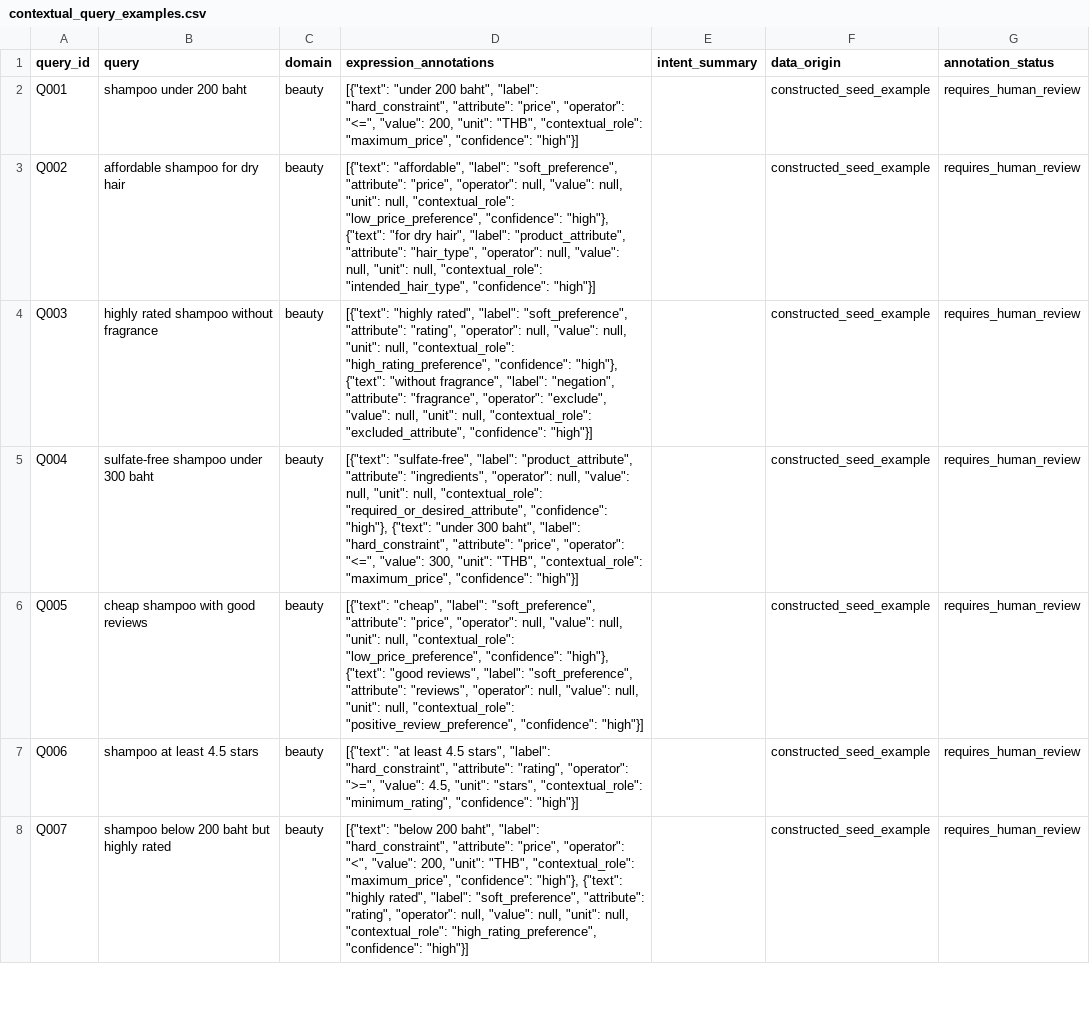
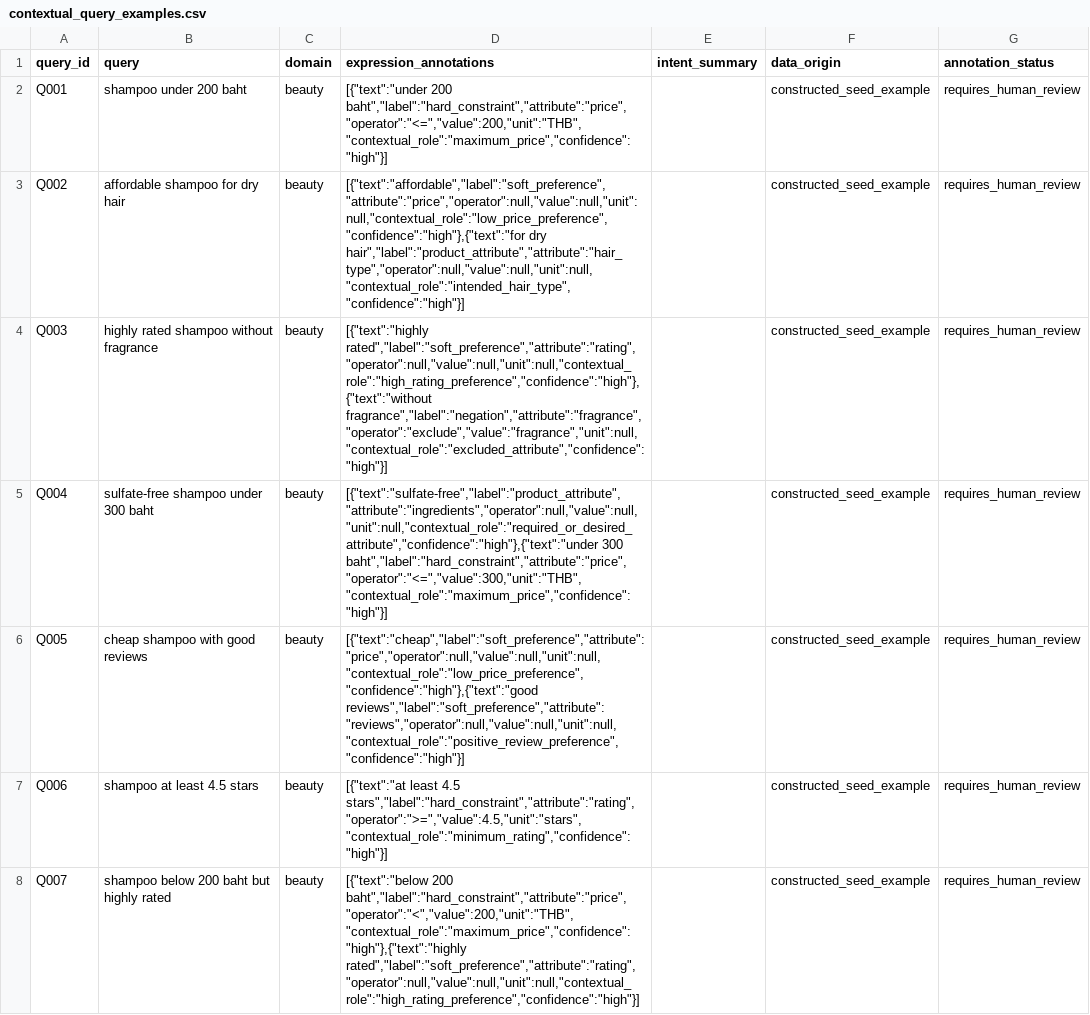
Before and after one commit to thetHtar1/Commerce_Intelligence_search, a CSV file: data/training/expression_understanding/contextual_query_examples.csv, drawn as a sheet; only a part is shown; the diff covers the shown part only; the diff names each change by its address in the sheet, - before the commit and + after, or states it on an @@ line.

```diff
--- a/data/training/expression_understanding/contextual_query_examples.csv
+++ b/data/training/expression_understanding/contextual_query_examples.csv
-D2 (expression_annotations): [{"text": "under 200 baht", "label": "hard_constraint", "attribute": "price", "operator": "<=", "value": 200, "unit": "THB", "contextual_role": "maximum_price", "confidence": "high"}]
+D2 (expression_annotations): [{"text":"under 200 baht","label":"hard_constraint","attribute":"price","operator":"<=","value":200,"unit":"THB","contextual_role":"maximum_price","confidence":"high"}]
-D3 (expression_annotations): [{"text": "affordable", "label": "soft_preference", "attribute": "price", "operator": null, "value": null, "unit": null, "contextual_role": "low_price_preference", "confidence": "high"}, {"text": "for dry hair", "label": "product_attribute", "attribute": "hair_type", "operator": null, "value": null, "unit": null, "contextual_role": "intended_hair_type", "confidence": "high"}]
+D3 (expression_annotations): [{"text":"affordable","label":"soft_preference","attribute":"price","operator":null,"value":null,"unit":null,"contextual_role":"low_price_preference","confidence":"high"},{"text":"for dry hair","label":"product_attribute","attribute":"hair_type","operator":null,"value":null,"unit":null,"contextual_role":"intended_hair_type","confidence":"high"}]
-D4 (expression_annotations): [{"text": "highly rated", "label": "soft_preference", "attribute": "rating", "operator": null, "value": null, "unit": null, "contextual_role": "high_rating_preference", "confidence": "high"}, {"text": "without fragrance", "label": "negation", "attribute": "fragrance", "operator": "exclude", "value": null, "unit": null, "contextual_role": "excluded_attribute", "confidence": "high"}]
+D4 (expression_annotations): [{"text":"highly rated","label":"soft_preference","attribute":"rating","operator":null,"value":null,"unit":null,"contextual_role":"high_rating_preference","confidence":"high"},{"text":"without fragrance","label":"negation","attribute":"fragrance","operator":"exclude","value":"fragrance","unit":null,"contextual_role":"excluded_attribute","confidence":"high"}]
-D5 (expression_annotations): [{"text": "sulfate-free", "label": "product_attribute", "attribute": "ingredients", "operator": null, "value": null, "unit": null, "contextual_role": "required_or_desired_attribute", "confidence": "high"}, {"text": "under 300 baht", "label": "hard_constraint", "attribute": "price", "operator": "<=", "value": 300, "unit": "THB", "contextual_role": "maximum_price", "confidence": "high"}]
+D5 (expression_annotations): [{"text":"sulfate-free","label":"product_attribute","attribute":"ingredients","operator":null,"value":null,"unit":null,"contextual_role":"required_or_desired_attribute","confidence":"high"},{"text":"under 300 baht","label":"hard_constraint","attribute":"price","operator":"<=","value":300,"unit":"THB","contextual_role":"maximum_price","confidence":"high"}]
-D6 (expression_annotations): [{"text": "cheap", "label": "soft_preference", "attribute": "price", "operator": null, "value": null, "unit": null, "contextual_role": "low_price_preference", "confidence": "high"}, {"text": "good reviews", "label": "soft_preference", "attribute": "reviews", "operator": null, "value": null, "unit": null, "contextual_role": "positive_review_preference", "confidence": "high"}]
+D6 (expression_annotations): [{"text":"cheap","label":"soft_preference","attribute":"price","operator":null,"value":null,"unit":null,"contextual_role":"low_price_preference","confidence":"high"},{"text":"good reviews","label":"soft_preference","attribute":"reviews","operator":null,"value":null,"unit":null,"contextual_role":"positive_review_preference","confidence":"high"}]
-D7 (expression_annotations): [{"text": "at least 4.5 stars", "label": "hard_constraint", "attribute": "rating", "operator": ">=", "value": 4.5, "unit": "stars", "contextual_role": "minimum_rating", "confidence": "high"}]
+D7 (expression_annotations): [{"text":"at least 4.5 stars","label":"hard_constraint","attribute":"rating","operator":">=","value":4.5,"unit":"stars","contextual_role":"minimum_rating","confidence":"high"}]
-D8 (expression_annotations): [{"text": "below 200 baht", "label": "hard_constraint", "attribute": "price", "operator": "<", "value": 200, "unit": "THB", "contextual_role": "maximum_price", "confidence": "high"}, {"text": "highly rated", "label": "soft_preference", "attribute": "rating", "operator": null, "value": null, "unit": null, "contextual_role": "high_rating_preference", "confidence": "high"}]
+D8 (expression_annotations): [{"text":"below 200 baht","label":"hard_constraint","attribute":"price","operator":"<","value":200,"unit":"THB","contextual_role":"maximum_price","confidence":"high"},{"text":"highly rated","label":"soft_preference","attribute":"rating","operator":null,"value":null,"unit":null,"contextual_role":"high_rating_preference","confidence":"high"}]
```
Also changed, not shown: 91 edited cells elsewhere in this file, 20 other files.
